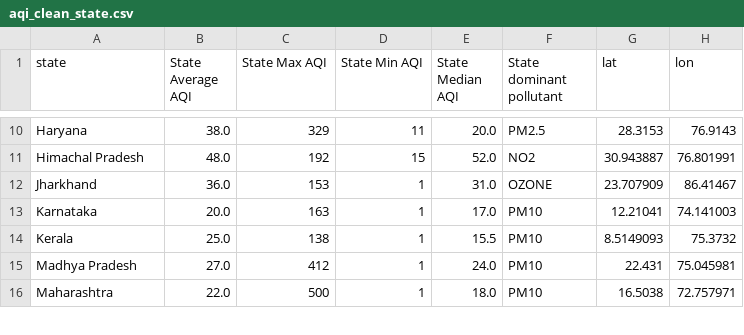
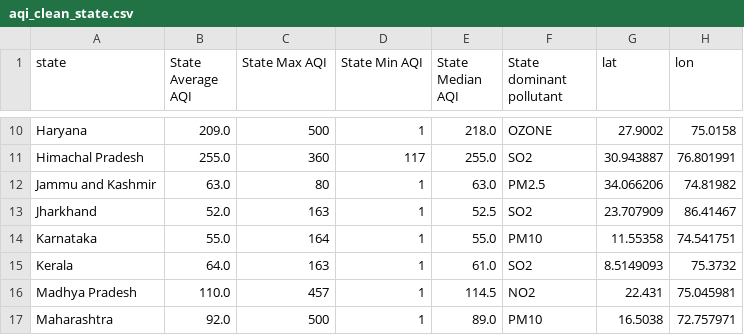
Before and after one commit to Dakshx-Gupta/Aeris, a CSV file: aqi_clean_state.csv, drawn as a sheet; only a part is shown, gaps mark what is left out; addresses are those after the commit; the diff covers the shown part only; the diff names each change by its address in the sheet, - before the commit and + after, or states it on an @@ line.

```diff
--- a/aqi_clean_state.csv
+++ b/aqi_clean_state.csv
-B10 (State Average AQI): 38.0
+B10 (State Average AQI): 209.0
-C10 (State Max AQI): 329
+C10 (State Max AQI): 500
-D10 (State Min AQI): 11
+D10 (State Min AQI): 1
-E10 (State Median AQI): 20.0
+E10 (State Median AQI): 218.0
-F10 (State dominant pollutant): PM2.5
+F10 (State dominant pollutant): OZONE
-G10 (lat): 28.3153
+G10 (lat): 27.9002
-H10 (lon): 76.9143
+H10 (lon): 75.0158
-B11 (State Average AQI): 48.0
+B11 (State Average AQI): 255.0
-C11 (State Max AQI): 192
+C11 (State Max AQI): 360
-D11 (State Min AQI): 15
+D11 (State Min AQI): 117
-E11 (State Median AQI): 52.0
+E11 (State Median AQI): 255.0
-F11 (State dominant pollutant): NO2
+F11 (State dominant pollutant): SO2
+row 12: Jammu and Kashmir | 63.0 | 80 | 1 | 63.0 | PM2.5 | 34.066206 | 74.81982
-B13 (State Average AQI): 36.0
+B13 (State Average AQI): 52.0
-C13 (State Max AQI): 153
+C13 (State Max AQI): 163
-E13 (State Median AQI): 31.0
+E13 (State Median AQI): 52.5
-F13 (State dominant pollutant): OZONE
+F13 (State dominant pollutant): SO2
-B14 (State Average AQI): 20.0
+B14 (State Average AQI): 55.0
-C14 (State Max AQI): 163
+C14 (State Max AQI): 164
-E14 (State Median AQI): 17.0
+E14 (State Median AQI): 55.0
-G14 (lat): 12.21041
+G14 (lat): 11.55358
-H14 (lon): 74.141003
+H14 (lon): 74.541751
-B15 (State Average AQI): 25.0
+B15 (State Average AQI): 64.0
-C15 (State Max AQI): 138
+C15 (State Max AQI): 163
-E15 (State Median AQI): 15.5
+E15 (State Median AQI): 61.0
-F15 (State dominant pollutant): PM10
+F15 (State dominant pollutant): SO2
-B16 (State Average AQI): 27.0
+B16 (State Average AQI): 110.0
-C16 (State Max AQI): 412
+C16 (State Max AQI): 457
-E16 (State Median AQI): 24.0
+E16 (State Median AQI): 114.5
-F16 (State dominant pollutant): PM10
+F16 (State dominant pollutant): NO2
-B17 (State Average AQI): 22.0
+B17 (State Average AQI): 92.0
-E17 (State Median AQI): 18.0
+E17 (State Median AQI): 89.0
```
Also changed, not shown: 84 edited cells elsewhere in this file, 2 other files.
